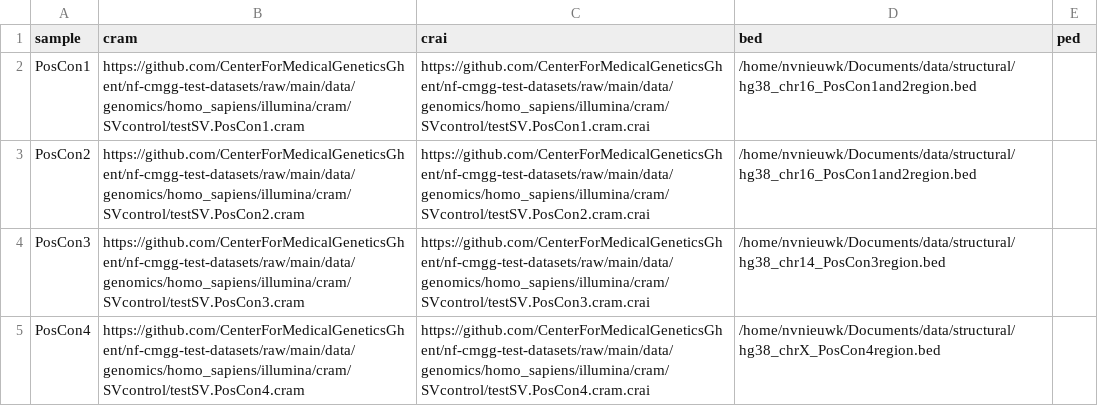
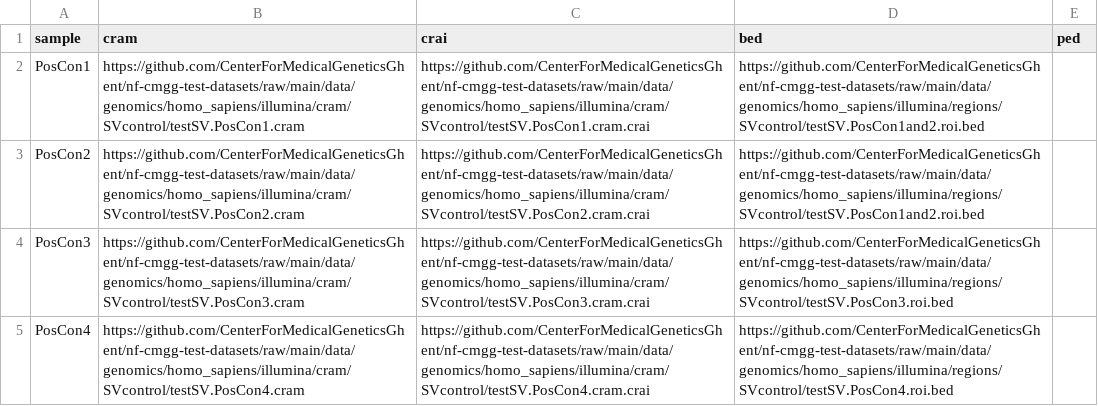
Before and after one commit to nf-cmgg/structural, a CSV file: assets/samplesheet.csv, drawn as a sheet.

```diff
--- a/assets/samplesheet.csv
+++ b/assets/samplesheet.csv
@@ -1,5 +1,5 @@
 sample,cram,crai,bed,ped
-PosCon1,https://github.com/CenterForMedicalGeneticsGhent/nf-cmgg-test-datasets/raw/main/data/genomics/homo_sapiens/illumina/cram/SVcontrol/testSV.PosCon1.cram,https://github.com/CenterForMedicalGeneticsGhent/nf-cmgg-test-datasets/raw/main/data/genomics/homo_sapiens/illumina/cram/SVcontrol/testSV.PosCon1.cram.crai,/home/nvnieuwk/Documents/data/structural/hg38_chr16_PosCon1and2region.bed,
-PosCon2,https://github.com/CenterForMedicalGeneticsGhent/nf-cmgg-test-datasets/raw/main/data/genomics/homo_sapiens/illumina/cram/SVcontrol/testSV.PosCon2.cram,https://github.com/CenterForMedicalGeneticsGhent/nf-cmgg-test-datasets/raw/main/data/genomics/homo_sapiens/illumina/cram/SVcontrol/testSV.PosCon2.cram.crai,/home/nvnieuwk/Documents/data/structural/hg38_chr16_PosCon1and2region.bed,
-PosCon3,https://github.com/CenterForMedicalGeneticsGhent/nf-cmgg-test-datasets/raw/main/data/genomics/homo_sapiens/illumina/cram/SVcontrol/testSV.PosCon3.cram,https://github.com/CenterForMedicalGeneticsGhent/nf-cmgg-test-datasets/raw/main/data/genomics/homo_sapiens/illumina/cram/SVcontrol/testSV.PosCon3.cram.crai,/home/nvnieuwk/Documents/data/structural/hg38_chr14_PosCon3region.bed,
-PosCon4,https://github.com/CenterForMedicalGeneticsGhent/nf-cmgg-test-datasets/raw/main/data/genomics/homo_sapiens/illumina/cram/SVcontrol/testSV.PosCon4.cram,https://github.com/CenterForMedicalGeneticsGhent/nf-cmgg-test-datasets/raw/main/data/genomics/homo_sapiens/illumina/cram/SVcontrol/testSV.PosCon4.cram.crai,/home/nvnieuwk/Documents/data/structural/hg38_chrX_PosCon4region.bed,
+PosCon1,https://github.com/CenterForMedicalGeneticsGhent/nf-cmgg-test-datasets/raw/main/data/genomics/homo_sapiens/illumina/cram/SVcontrol/testSV.PosCon1.cram,https://github.com/CenterForMedicalGeneticsGhent/nf-cmgg-test-datasets/raw/main/data/genomics/homo_sapiens/illumina/cram/SVcontrol/testSV.PosCon1.cram.crai,https://github.com/CenterForMedicalGeneticsGhent/nf-cmgg-test-datasets/raw/main/data/genomics/homo_sapiens/illumina/regions/SVcontrol/testSV.PosCon1and2.roi.bed,
+PosCon2,https://github.com/CenterForMedicalGeneticsGhent/nf-cmgg-test-datasets/raw/main/data/genomics/homo_sapiens/illumina/cram/SVcontrol/testSV.PosCon2.cram,https://github.com/CenterForMedicalGeneticsGhent/nf-cmgg-test-datasets/raw/main/data/genomics/homo_sapiens/illumina/cram/SVcontrol/testSV.PosCon2.cram.crai,https://github.com/CenterForMedicalGeneticsGhent/nf-cmgg-test-datasets/raw/main/data/genomics/homo_sapiens/illumina/regions/SVcontrol/testSV.PosCon1and2.roi.bed,
+PosCon3,https://github.com/CenterForMedicalGeneticsGhent/nf-cmgg-test-datasets/raw/main/data/genomics/homo_sapiens/illumina/cram/SVcontrol/testSV.PosCon3.cram,https://github.com/CenterForMedicalGeneticsGhent/nf-cmgg-test-datasets/raw/main/data/genomics/homo_sapiens/illumina/cram/SVcontrol/testSV.PosCon3.cram.crai,https://github.com/CenterForMedicalGeneticsGhent/nf-cmgg-test-datasets/raw/main/data/genomics/homo_sapiens/illumina/regions/SVcontrol/testSV.PosCon3.roi.bed,
+PosCon4,https://github.com/CenterForMedicalGeneticsGhent/nf-cmgg-test-datasets/raw/main/data/genomics/homo_sapiens/illumina/cram/SVcontrol/testSV.PosCon4.cram,https://github.com/CenterForMedicalGeneticsGhent/nf-cmgg-test-datasets/raw/main/data/genomics/homo_sapiens/illumina/cram/SVcontrol/testSV.PosCon4.cram.crai,https://github.com/CenterForMedicalGeneticsGhent/nf-cmgg-test-datasets/raw/main/data/genomics/homo_sapiens/illumina/regions/SVcontrol/testSV.PosCon4.roi.bed,
```
Also changed, not shown: 44 other files.
